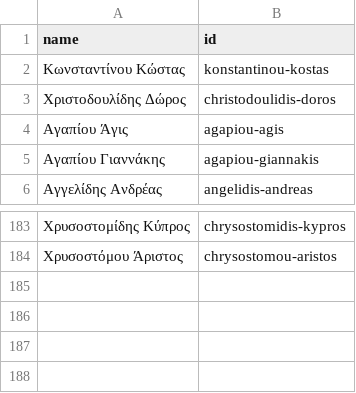
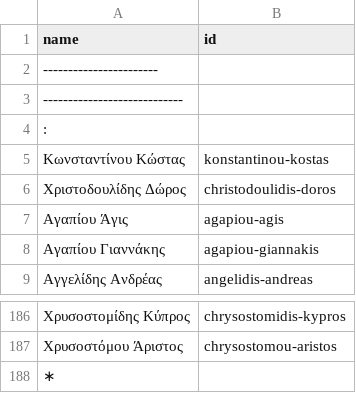
Before and after one commit to openpatata/openpatata-scrapers, a CSV file: scrapers/data/reconciliation/attendance_names.csv, drawn as a sheet; only a part is shown, gaps mark what is left out; the diff names each change by its address in the sheet, - before the commit and + after, or states it on an @@ line.

```diff
--- a/scrapers/data/reconciliation/attendance_names.csv
+++ b/scrapers/data/reconciliation/attendance_names.csv
+row 2: -----------------------
+row 3: ----------------------------
+row 4: :
+row 188: ∗
```
Also changed, not shown: scrapers/data/reconciliation/question_names.csv, 17 other files.
